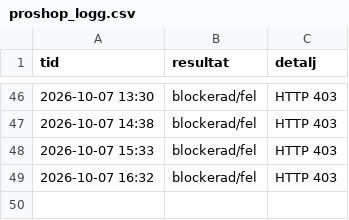
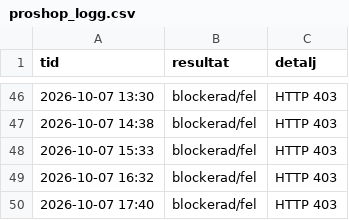
Before and after one commit to m8jswknhvg-alt/Ps5-bevakning, a CSV file: proshop_logg.csv, drawn as a sheet; only a part is shown, gaps mark what is left out; the diff names each change by its address in the sheet, - before the commit and + after, or states it on an @@ line.

```diff
--- a/proshop_logg.csv
+++ b/proshop_logg.csv
+row 50: 2026-10-07 17:40 | blockerad/fel | HTTP 403
```
Also changed, not shown: 1 other file.
